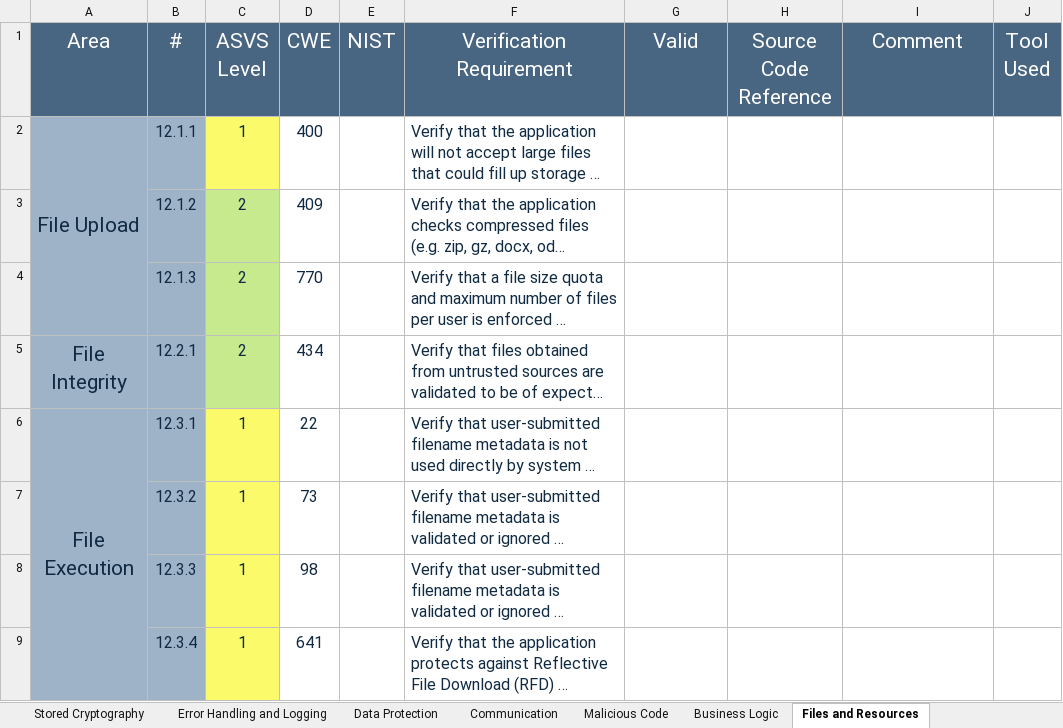
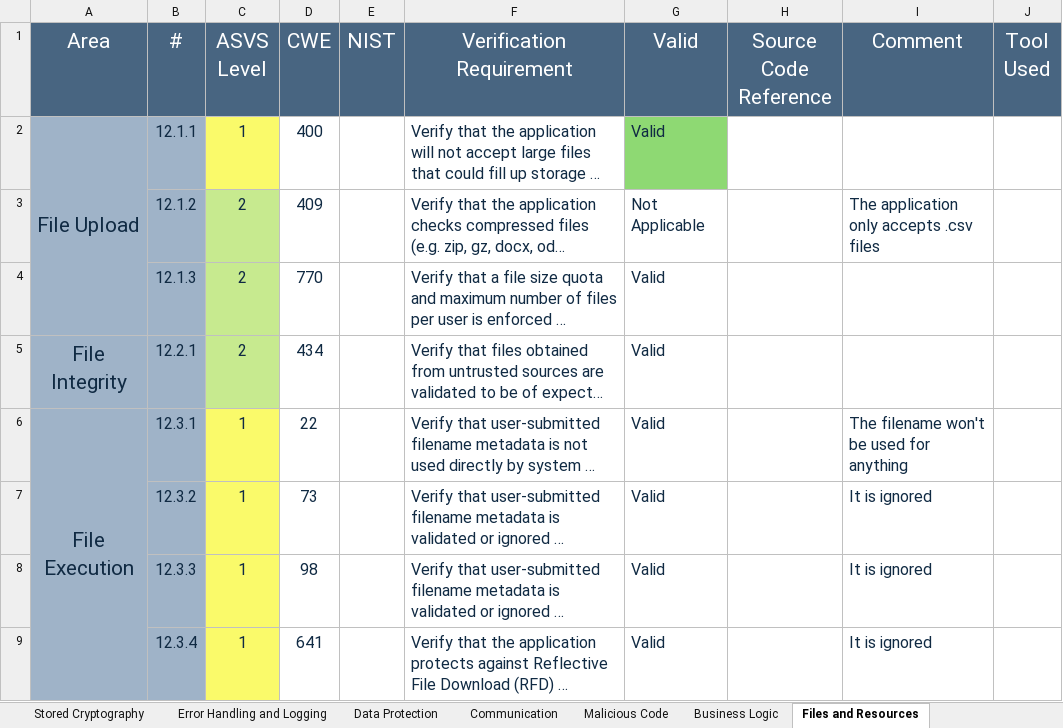
Before and after one commit to 1200985/Keyist-Ecommerce-DESOFS, an Excel workbook: Deliverables/v4-ASVS-checklist-en.xlsx, sheet Files and Resources, drawn as a sheet; only a part is shown; long unchanged cells end in …; values as stored, in another font and other column widths than the file's, no borders; the diff covers the shown part only; the diff names each change by its address in the sheet, - before the commit and + after, or states it on an @@ line.

```diff
--- a/Deliverables/v4-ASVS-checklist-en.xlsx (sheet Files and Resources)
+++ b/Deliverables/v4-ASVS-checklist-en.xlsx (sheet Files and Resources)
-G2 (Valid): (empty)
+G2 (Valid): Valid
-G2 fill: none
+G2 fill: #8ED973
-G3 (Valid): (empty)
+G3 (Valid): Not Applicable
-I3 (Comment): (empty)
+I3 (Comment): The application only accepts .csv files
-G4:G9 (Valid): (empty)
+G4:G9 (Valid): Valid
-I6 (Comment): (empty)
+I6 (Comment): The filename won't be used for anything
-I7:I9 (Comment): (empty)
+I7:I9 (Comment): It is ignored
```
Also changed, not shown: 9 edited cells and cell formats elsewhere in this sheet, sheet Authentication, sheet Session Management, sheet ASVS Results, sheet Configuration, sheet Data Protection, sheet API and Web Service, 7 more sheets, charts or pictures.
